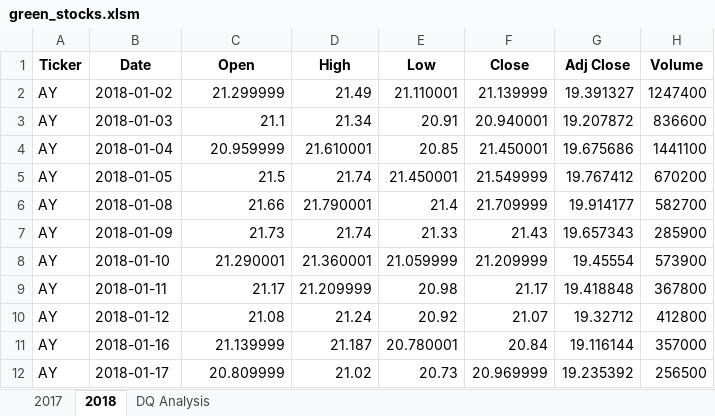
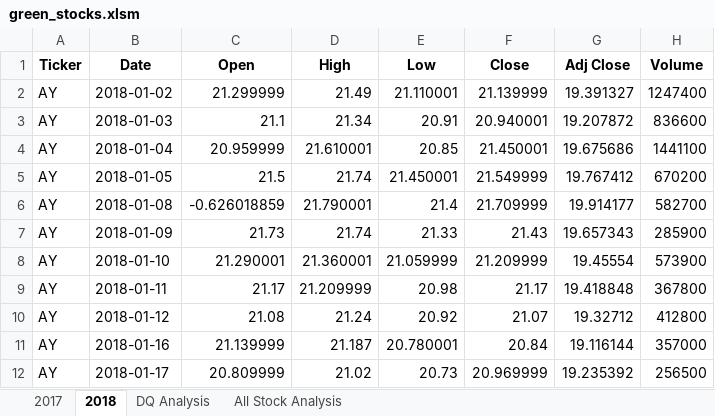
Before and after one commit to jiyun1115/stock-analysis, an Excel workbook: green_stocks.xlsm, sheet 2018, drawn as a sheet; only a part is shown; values as stored, in another font and other column widths than the file's, no borders; the diff names each change by its address in the sheet, - before the commit and + after, or states it on an @@ line.

```diff
--- a/green_stocks.xlsm (sheet 2018)
+++ b/green_stocks.xlsm (sheet 2018)
+sheet tab: All Stock Analysis
-C6 (Open): 21.66
+C6 (Open): -0.626018859
```
Also changed, not shown: sheet DQ Analysis.
